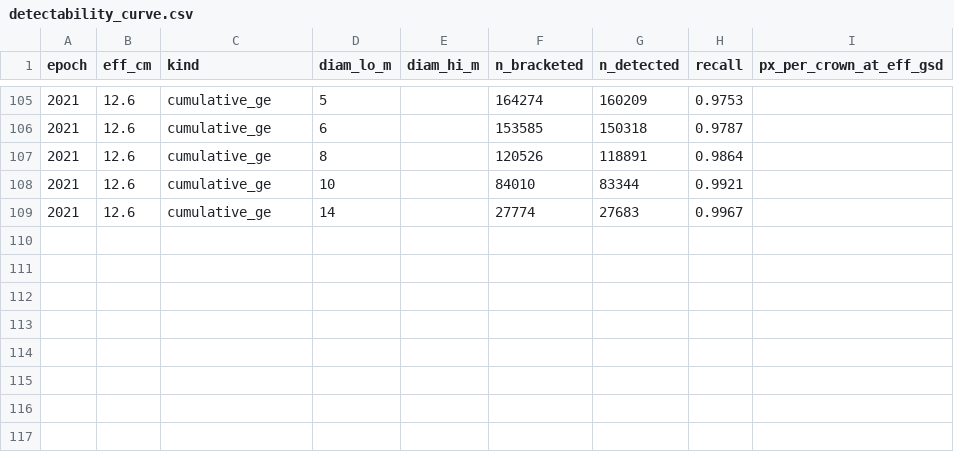
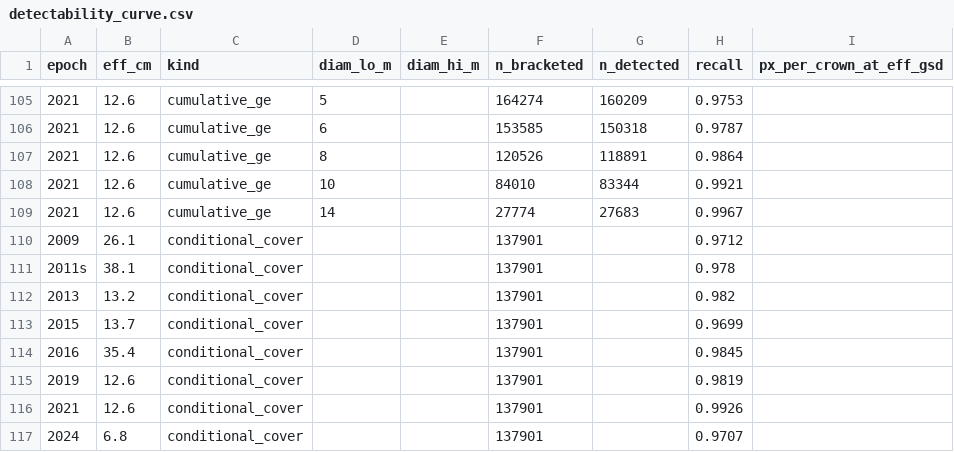
Before and after one commit to Kameron-Eck/edmonds-treedata, a CSV file: phase4/qc/detectability_curve.csv, drawn as a sheet; only a part is shown, gaps mark what is left out.

```diff
--- a/phase4/qc/detectability_curve.csv
+++ b/phase4/qc/detectability_curve.csv
@@ -109 +109,9 @@ epoch,eff_cm,kind,diam_lo_m,diam_hi_m,n_bracketed,n_detected,recall,px_per_crown
 2021,12.6,cumulative_ge,14,,27774,27683,0.9967,
+2009,26.1,conditional_cover,,,137901,,0.9712,
+2011s,38.1,conditional_cover,,,137901,,0.978,
+2013,13.2,conditional_cover,,,137901,,0.982,
+2015,13.7,conditional_cover,,,137901,,0.9699,
+2016,35.4,conditional_cover,,,137901,,0.9845,
+2019,12.6,conditional_cover,,,137901,,0.9819,
+2021,12.6,conditional_cover,,,137901,,0.9926,
+2024,6.8,conditional_cover,,,137901,,0.9707,
```
Also changed, not shown: 4 other files.
